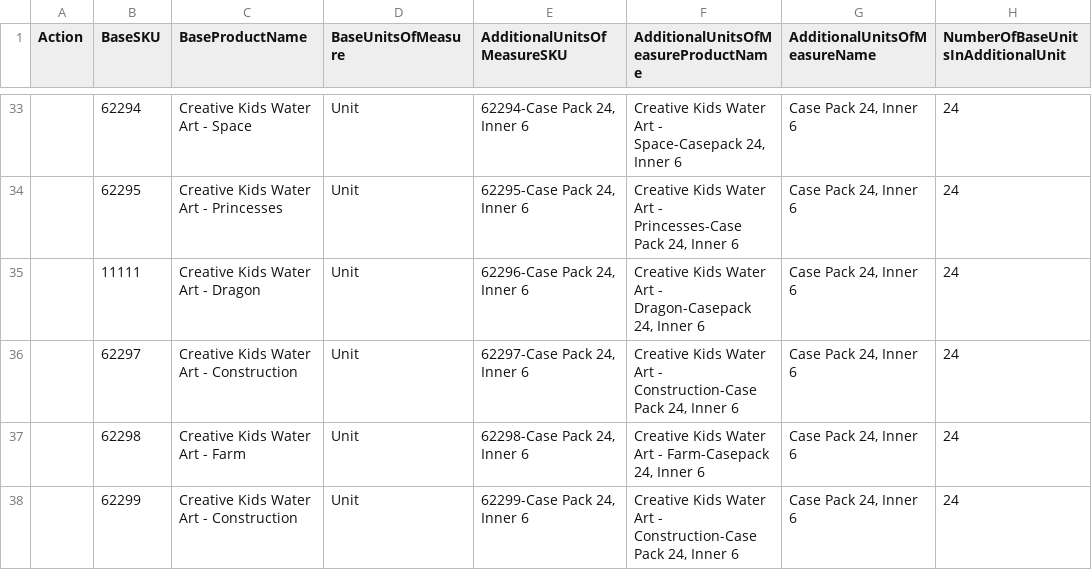
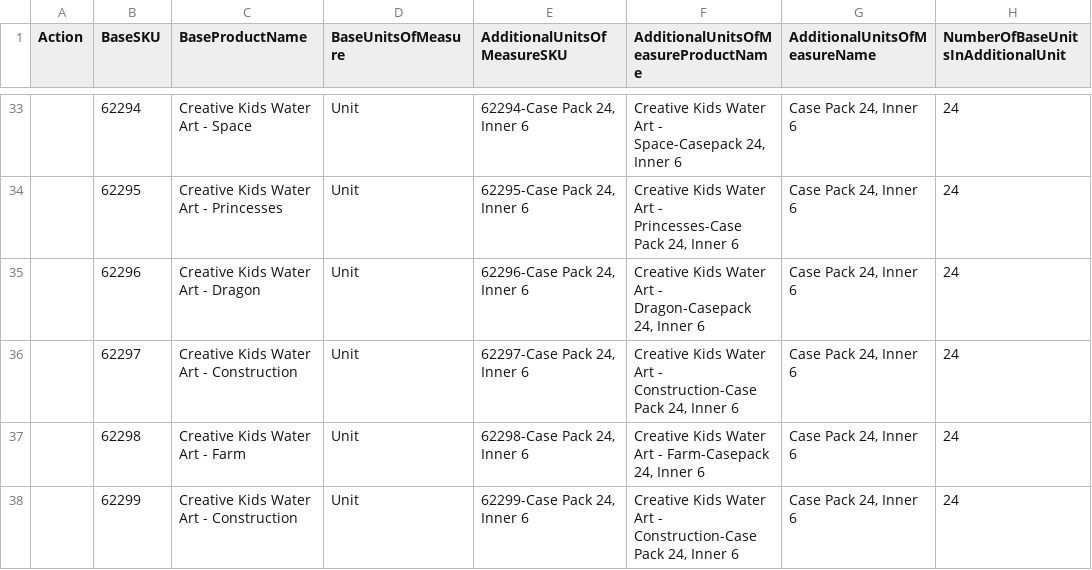
Before and after one commit to greywolf0324/OMS_Data_engineering, a CSV file: config/OMS_DB/OMS_AdditionalUOM.csv, drawn as a sheet; only a part is shown, gaps mark what is left out; the diff names each change by its address in the sheet, - before the commit and + after, or states it on an @@ line.

```diff
--- a/config/OMS_DB/OMS_AdditionalUOM.csv
+++ b/config/OMS_DB/OMS_AdditionalUOM.csv
-B35 (BaseSKU): 11111
+B35 (BaseSKU): 62296
```
Also changed, not shown: 6 other files.
